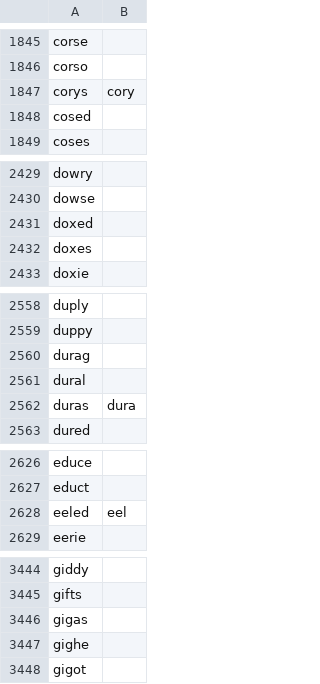
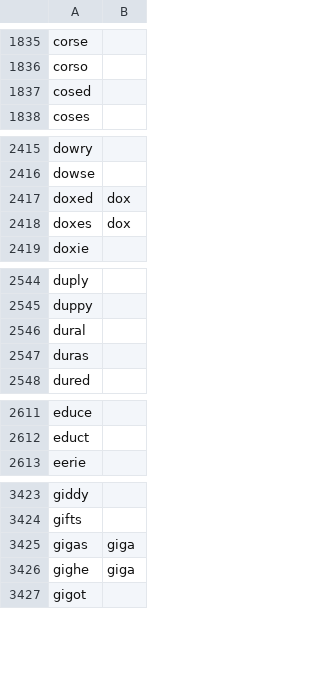
Before and after one commit to peg-leg/words, a CSV file: words_full.csv, drawn as a sheet; only a part is shown, gaps mark what is left out; the diff covers the shown part only.

```diff
--- a/words_full.csv
+++ b/words_full.csv
@@ -1846,3 +1836,2 @@
 "corso",""
-"corys","cory"
 "cosed",""
@@ -2430,4 +2416,4 @@
 "dowse",""
-"doxed",""
-"doxes",""
+"doxed","dox"
+"doxes","dox"
 "doxie",""
@@ -2559,5 +2545,4 @@
 "duppy",""
-"durag",""
 "dural",""
-"duras","dura"
+"duras",""
 "dured",""
@@ -2627,3 +2612,2 @@
 "educt",""
-"eeled","eel"
 "eerie",""
@@ -3445,4 +3424,4 @@
 "gifts",""
-"gigas",""
-"gighe",""
+"gigas","giga"
+"gighe","giga"
 "gigot",""
```
Also changed, not shown: 53 removed rows and 96 edited cells elsewhere in this file.
